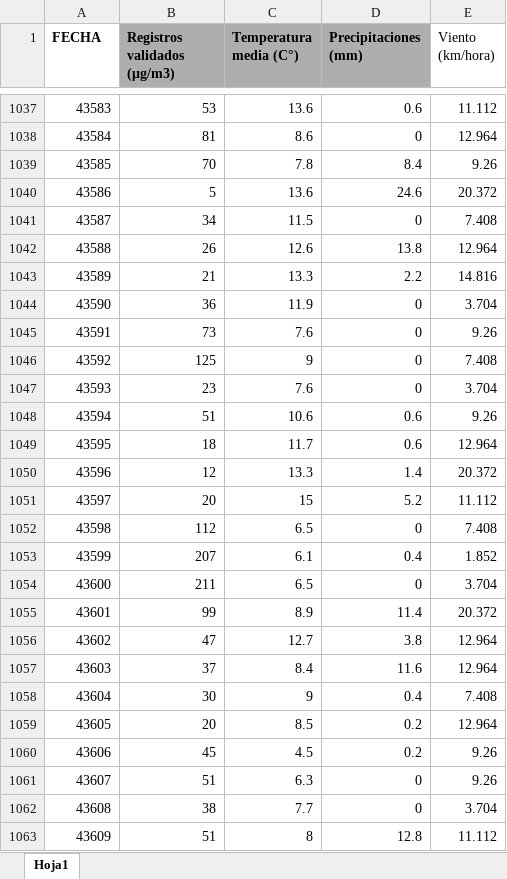
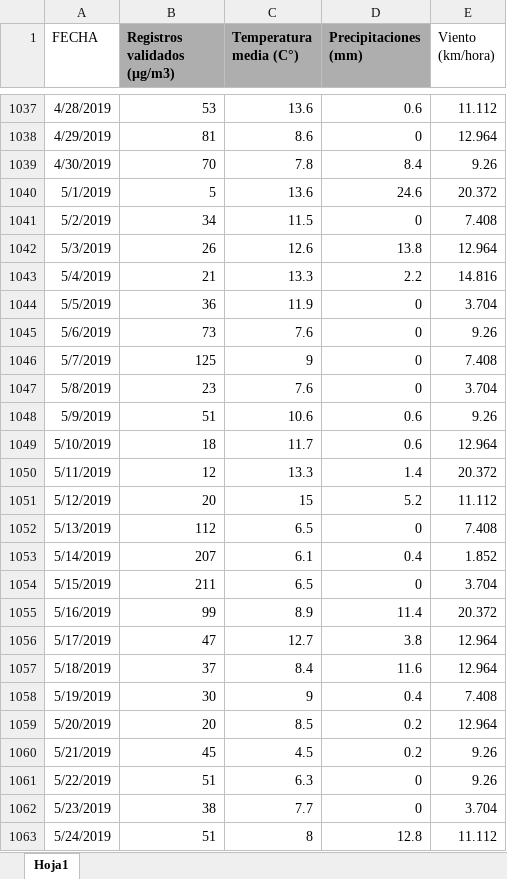
Before and after one commit to DabboUCT/Code_Matriz_MP2.5, an Excel workbook: datosPython.xlsx, sheet Hoja1, drawn as a sheet; only a part is shown, gaps mark what is left out; values as stored, in another font and other column widths than the file's, no borders; the diff covers the shown part only; the diff names each change by its address in the sheet, - before the commit and + after, or states it on an @@ line.

```diff
--- a/datosPython.xlsx (sheet Hoja1)
+++ b/datosPython.xlsx (sheet Hoja1)
-A1 bold: on
+A1 bold: off
-A1037 (FECHA): 43583
+A1037 (FECHA): 4/28/2019
-A1038 (FECHA): 43584
+A1038 (FECHA): 4/29/2019
-A1039 (FECHA): 43585
+A1039 (FECHA): 4/30/2019
-A1040 (FECHA): 43586
+A1040 (FECHA): 5/1/2019
-A1041 (FECHA): 43587
+A1041 (FECHA): 5/2/2019
-A1042 (FECHA): 43588
+A1042 (FECHA): 5/3/2019
-A1043 (FECHA): 43589
+A1043 (FECHA): 5/4/2019
-A1044 (FECHA): 43590
+A1044 (FECHA): 5/5/2019
-A1045 (FECHA): 43591
+A1045 (FECHA): 5/6/2019
-A1046 (FECHA): 43592
+A1046 (FECHA): 5/7/2019
-A1047 (FECHA): 43593
+A1047 (FECHA): 5/8/2019
-A1048 (FECHA): 43594
+A1048 (FECHA): 5/9/2019
-A1049 (FECHA): 43595
+A1049 (FECHA): 5/10/2019
-A1050 (FECHA): 43596
+A1050 (FECHA): 5/11/2019
-A1051 (FECHA): 43597
+A1051 (FECHA): 5/12/2019
-A1052 (FECHA): 43598
+A1052 (FECHA): 5/13/2019
-A1053 (FECHA): 43599
+A1053 (FECHA): 5/14/2019
-A1054 (FECHA): 43600
+A1054 (FECHA): 5/15/2019
-A1055 (FECHA): 43601
+A1055 (FECHA): 5/16/2019
-A1056 (FECHA): 43602
+A1056 (FECHA): 5/17/2019
-A1057 (FECHA): 43603
+A1057 (FECHA): 5/18/2019
-A1058 (FECHA): 43604
+A1058 (FECHA): 5/19/2019
-A1059 (FECHA): 43605
+A1059 (FECHA): 5/20/2019
-A1060 (FECHA): 43606
+A1060 (FECHA): 5/21/2019
-A1061 (FECHA): 43607
+A1061 (FECHA): 5/22/2019
-A1062 (FECHA): 43608
+A1062 (FECHA): 5/23/2019
-A1063 (FECHA): 43609
+A1063 (FECHA): 5/24/2019
```
Also changed, not shown: 813 edited cells and cell formats elsewhere in this sheet.
